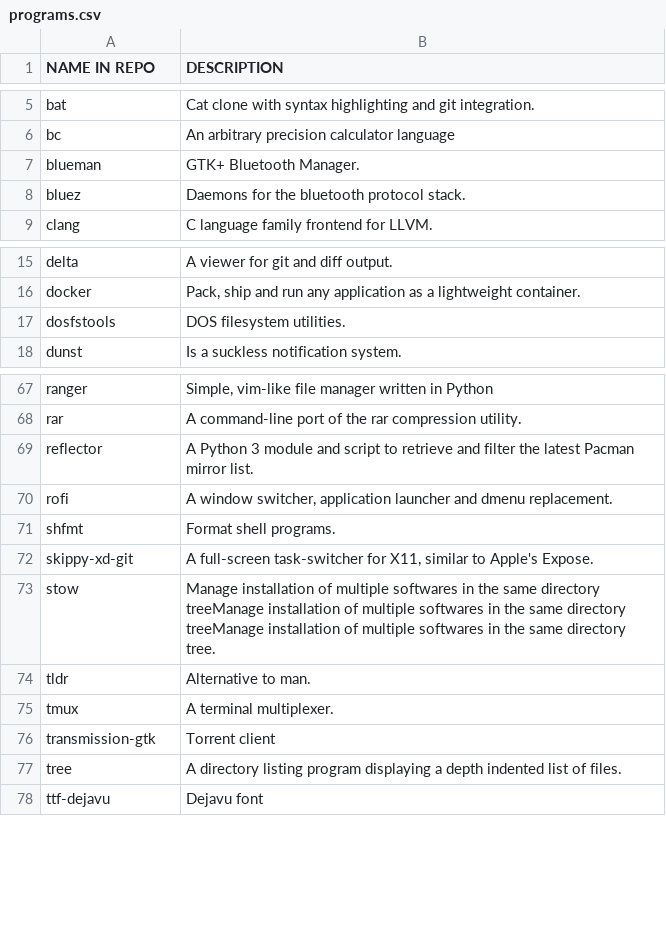
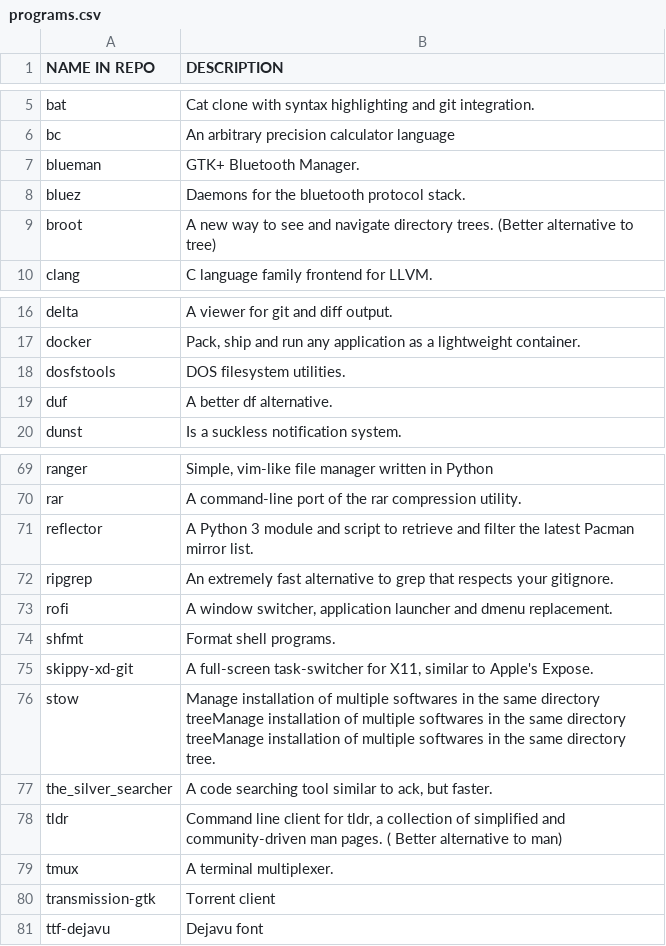
Before and after one commit to mathstylish/dotfiles, a CSV file: programs/programs.csv, drawn as a sheet; only a part is shown, gaps mark what is left out.

Commit message:
Alternatives to tree, grep and df

```diff
--- a/programs/programs.csv
+++ b/programs/programs.csv
@@ -8,2 +8,3 @@ blueman,"GTK+ Bluetooth Manager."
 bluez,"Daemons for the bluetooth protocol stack."
+broot,"A new way to see and navigate directory trees. (Better alternative to tree)"
 clang,"C language family frontend for LLVM."
@@ -17,2 +18,3 @@ docker,"Pack, ship and run any application as a lightweight container."
 dosfstools,"DOS filesystem utilities."
+duf,"A better df alternative."
 dunst,"Is a suckless notification system."
@@ -69,2 +71,3 @@ rar,"A command-line port of the rar compression utility."
 reflector,"A Python 3 module and script to retrieve and filter the latest Pacman mirror list."
+ripgrep,"An extremely fast alternative to grep that respects your gitignore."
 rofi,"A window switcher, application launcher and dmenu replacement."
@@ -73,6 +76,6 @@ skippy-xd-git,"A full-screen task-switcher for X11, similar to Apple's Expose."
 stow,"Manage installation of multiple softwares in the same directory treeManage installation of multiple softwares in the same directory treeManage installation of multiple softwares in the same directory tree."
-tldr,"Alternative to man."
+the_silver_searcher,"A code searching tool similar to ack, but faster."
+tldr,"Command line client for tldr, a collection of simplified and community-driven man pages. ( Better alternative to man)"
 tmux,"A terminal multiplexer."
 transmission-gtk,"Torrent client"
-tree,"A directory listing program displaying a depth indented list of files."
 ttf-dejavu,"Dejavu font"
```
